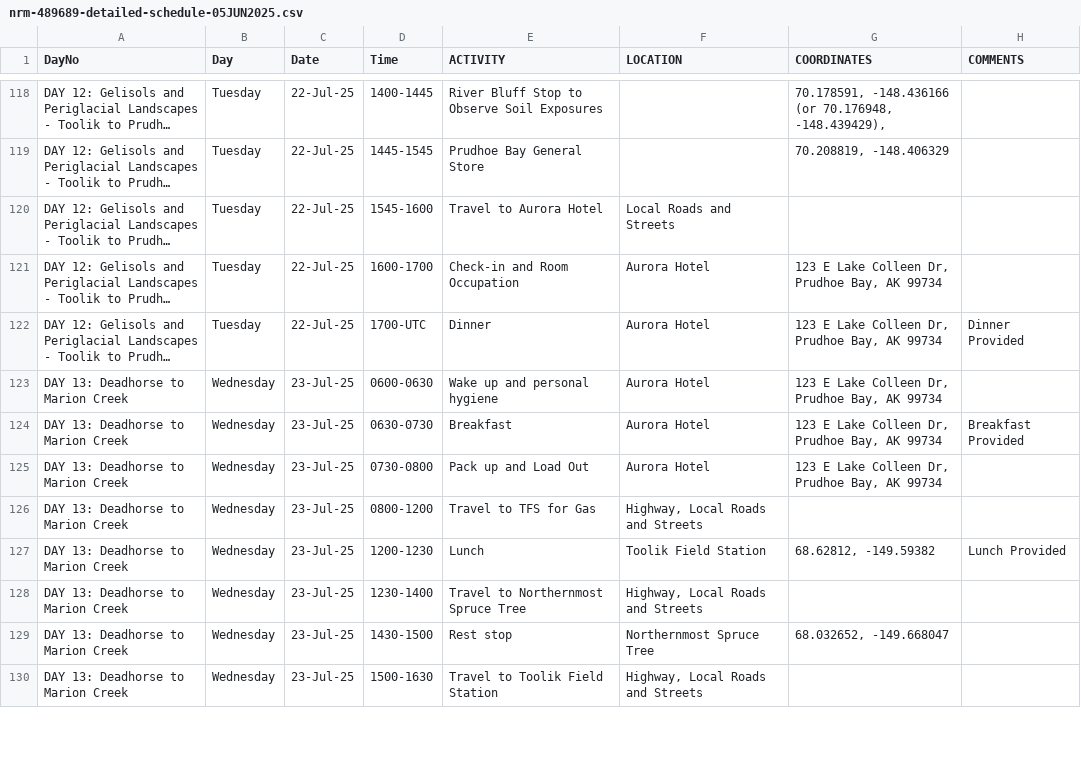
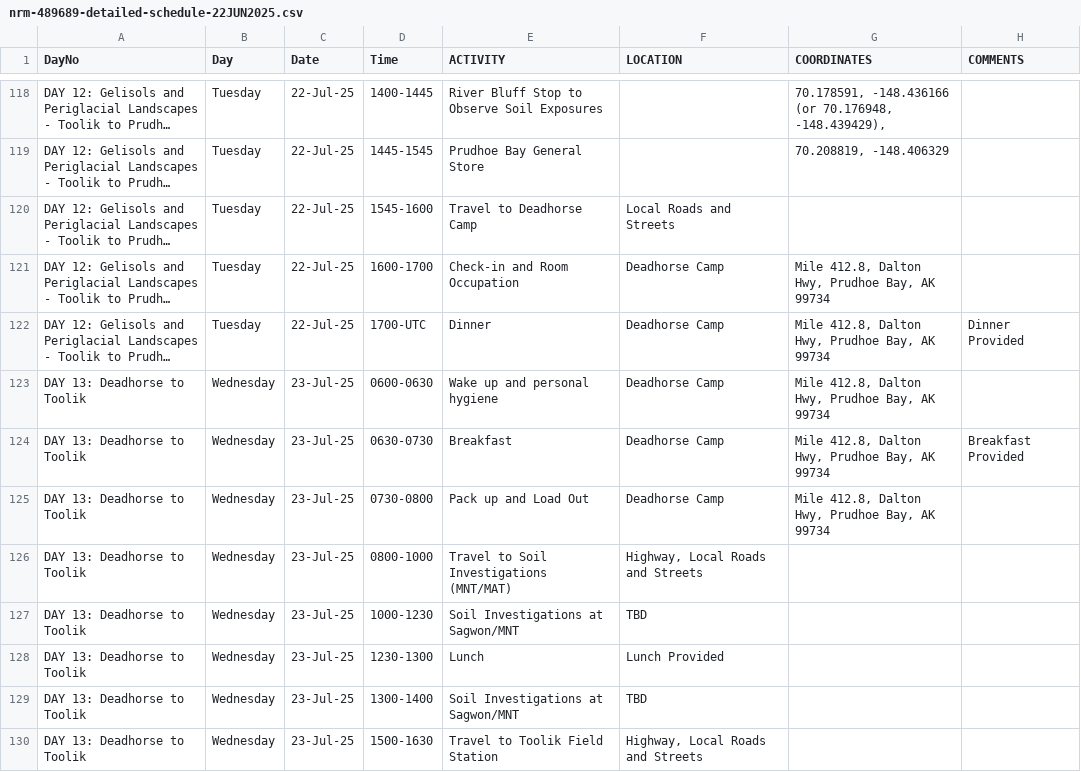
Before and after one commit to uaf-nrm-489-689-alaska-soil-geography/syllabus-2025, a CSV file: nrm-489689-detailed-schedule-22JUN2025.csv (was nrm-489689-detailed-schedule-05JUN2025.csv), drawn as a sheet; only a part is shown, gaps mark what is left out; long unchanged cells end in …; removed rows and columns are numbered as before the commit, all else as after; the diff covers the shown part only; the diff names each change by its address in the sheet, - before the commit and + after, or states it on an @@ line.

```diff
--- a/nrm-489689-detailed-schedule-05JUN2025.csv
+++ b/nrm-489689-detailed-schedule-22JUN2025.csv
-E120 (ACTIVITY): Travel to Aurora Hotel
+E120 (ACTIVITY): Travel to Deadhorse Camp
-F121:F125 (LOCATION): Aurora Hotel
+F121:F125 (LOCATION): Deadhorse Camp
-G121:G125 (COORDINATES): 123 E Lake Colleen Dr, Prudhoe Bay, AK 99734
+G121:G125 (COORDINATES): Mile 412.8, Dalton Hwy, Prudhoe Bay, AK 99734
-A123:A126 (DayNo): DAY 13: Deadhorse to Marion Creek
+A123:A126 (DayNo): DAY 13: Deadhorse to Toolik
-D126 (Time): 0800-1200
+D126 (Time): 0800-1000
-E126 (ACTIVITY): Travel to TFS for Gas
+E126 (ACTIVITY): Travel to Soil Investigations (MNT/MAT)
+row 127: DAY 13: Deadhorse to Toolik | Wednesday | 23-Jul-25 | 1000-1230 | Soil Investigations at Sagwon/MNT | TBD
-A128:A129 (DayNo): DAY 13: Deadhorse to Marion Creek
+A128:A129 (DayNo): DAY 13: Deadhorse to Toolik
-D128 (Time): 1200-1230
+D128 (Time): 1230-1300
-F128 (LOCATION): Toolik Field Station
+F128 (LOCATION): Lunch Provided
-G128 (COORDINATES): 68.62812, -149.59382
+G128 (COORDINATES): (empty)
-H128 (COMMENTS): Lunch Provided
+H128 (COMMENTS): (empty)
-D129 (Time): 1230-1400
+D129 (Time): 1300-1400
-E129 (ACTIVITY): Travel to Northernmost Spruce Tree
+E129 (ACTIVITY): Soil Investigations at Sagwon/MNT
-F129 (LOCATION): Highway, Local Roads and Streets
+F129 (LOCATION): TBD
-row 129: DAY 13: Deadhorse to Marion Creek | Wednesday | 23-Jul-25 | 1430-1500 | Rest stop | Northernmost Spruce Tree | 68.032652, -149.668047
-A130 (DayNo): DAY 13: Deadhorse to Marion Creek
+A130 (DayNo): DAY 13: Deadhorse to Toolik
```
Also changed, not shown: 11 edited cells elsewhere in this file, 14 other files.
